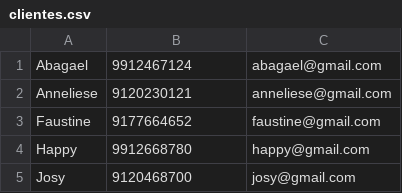
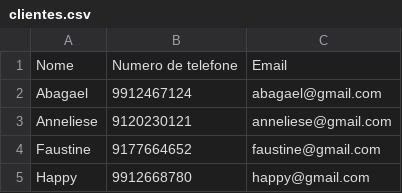
Before and after one commit to ProjetoInfo/Planejamento_Informatica, a CSV file: Aprendizado_de_Maquina e Ciencia_de_Dados/datasets/clientes.csv, drawn as a sheet; only a part is shown; the shorter side is filled out with more unchanged rows.

Commit message:
Adicionando colunas nome, numero e email ao dataset

```diff
--- a/Aprendizado_de_Maquina e Ciencia_de_Dados/datasets/clientes.csv
+++ b/Aprendizado_de_Maquina e Ciencia_de_Dados/datasets/clientes.csv
@@ -1 +1,2 @@
+Nome, Numero de telefone, Email
 Abagael, 9912467124, abagael@gmail.com
```
